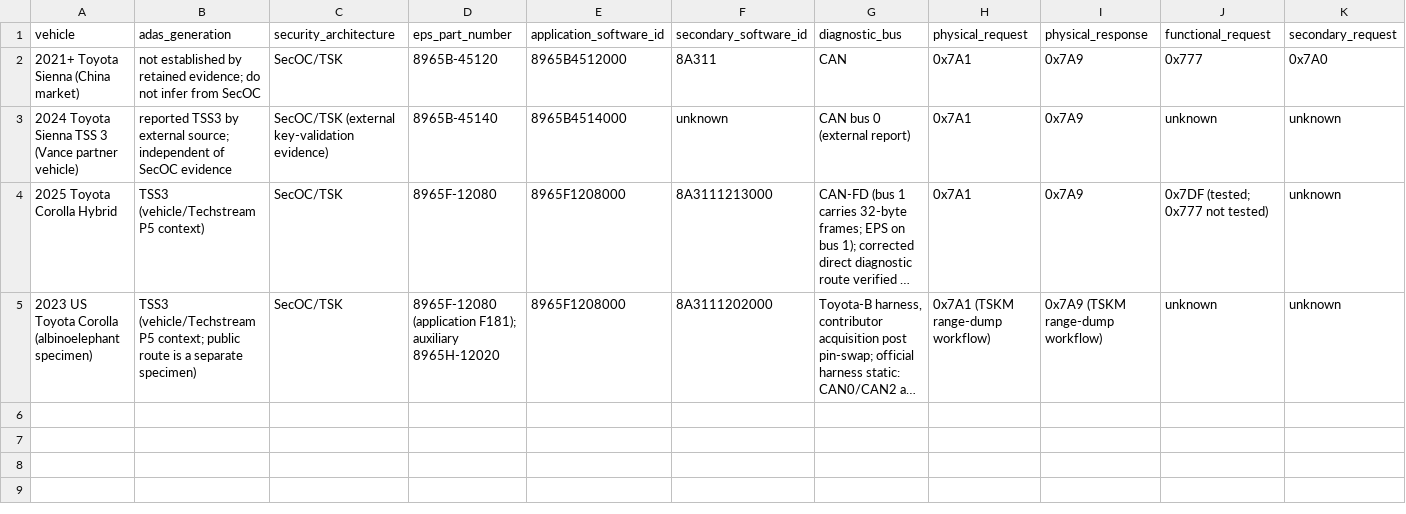
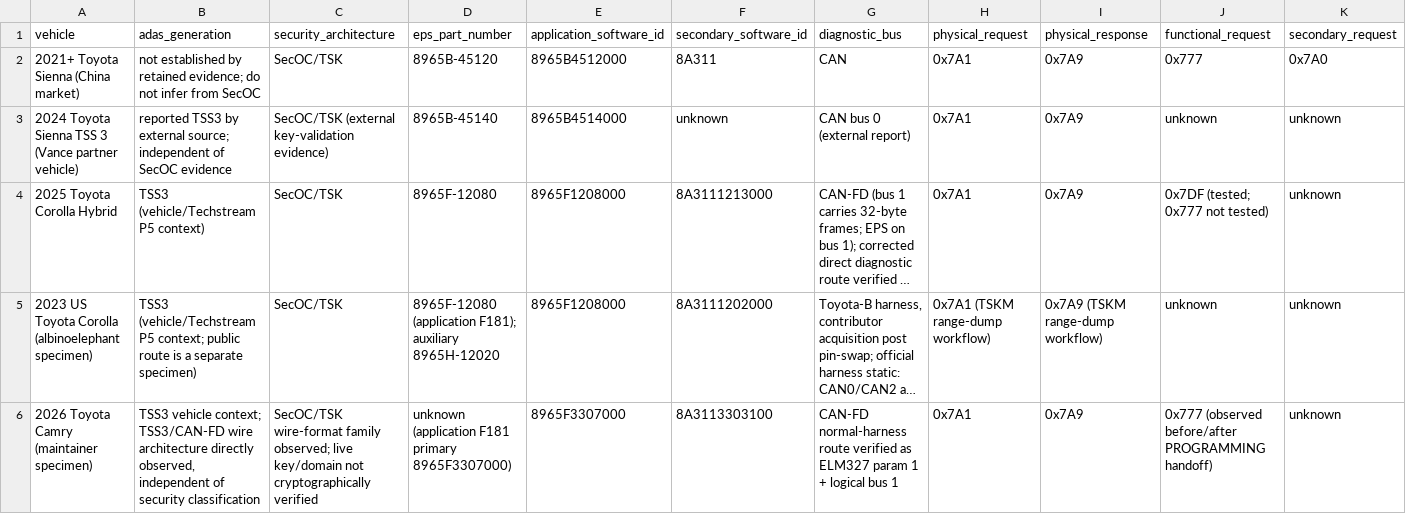
Before and after one commit to kaikozlov/ghidra_rh850, a CSV file: data/toyota_eps_variant_matrix.csv, drawn as a sheet; only a part is shown; long unchanged cells end in …; rows hold the shown columns only; the diff names each change by its address in the sheet, - before the commit and + after, or states it on an @@ line.

Commit message:
camry: retain 2026 TSS3 live baseline

```diff
--- a/data/toyota_eps_variant_matrix.csv
+++ b/data/toyota_eps_variant_matrix.csv
+row 6: 2026 Toyota Camry (maintainer specimen) | TSS3 vehicle context; TSS3/CAN-FD wire architecture directly observed, independent of security classification | SecOC/TSK wire-format family observed; live key/domain not cryptographically verified | unknown (application F181 primary 8965F3307000) | 8965F3307000 | 8A3113303100 | CAN-FD normal-harness route verified as ELM327 param 1 + logical bus 1 | 0x7A1 | 0x7A9 | 0x777 (observed before/after PROGRAMMING handoff) | unknown
```
Also changed, not shown: 20 other files.
